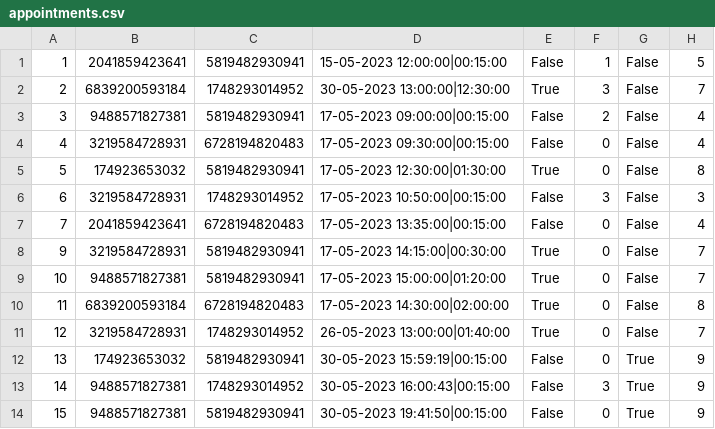
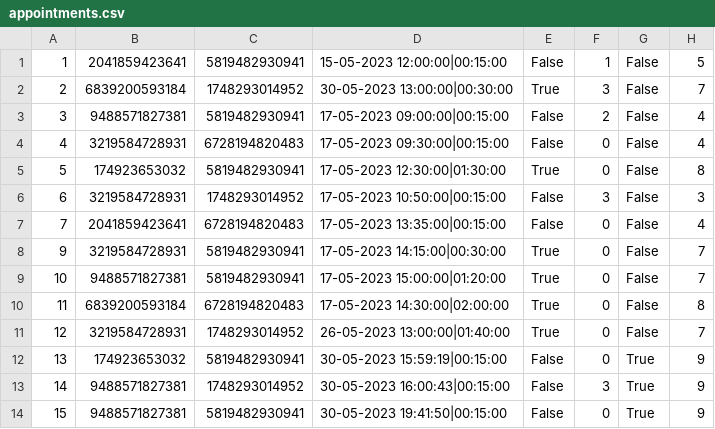
Before and after one commit to aleksaaaa02/HealthCare-CleanCode, a CSV file: HealthCare/Resource/appointments.csv, drawn as a sheet.

Commit message:
Update test data

```diff
--- a/HealthCare/Resource/appointments.csv
+++ b/HealthCare/Resource/appointments.csv
@@ -1,3 +1,3 @@
 1,2041859423641,5819482930941,15-05-2023 12:00:00|00:15:00,False,1,False,5
-2,6839200593184,1748293014952,30-05-2023 13:00:00|12:30:00,True,3,False,7
+2,6839200593184,1748293014952,30-05-2023 13:00:00|00:30:00,True,3,False,7
 3,9488571827381,5819482930941,17-05-2023 09:00:00|00:15:00,False,2,False,4
```
Also changed, not shown: 2 other files.
